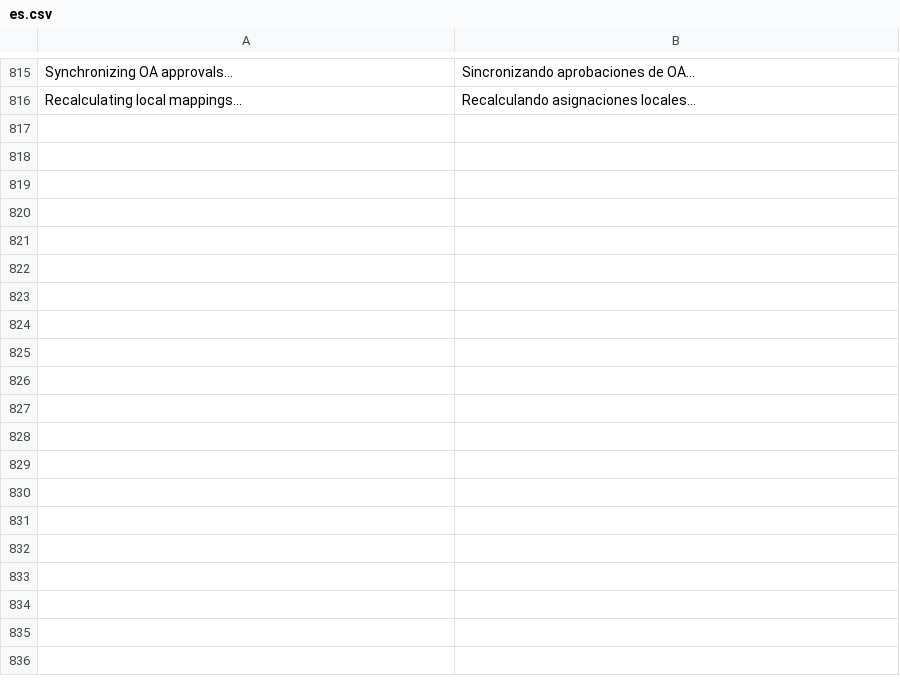
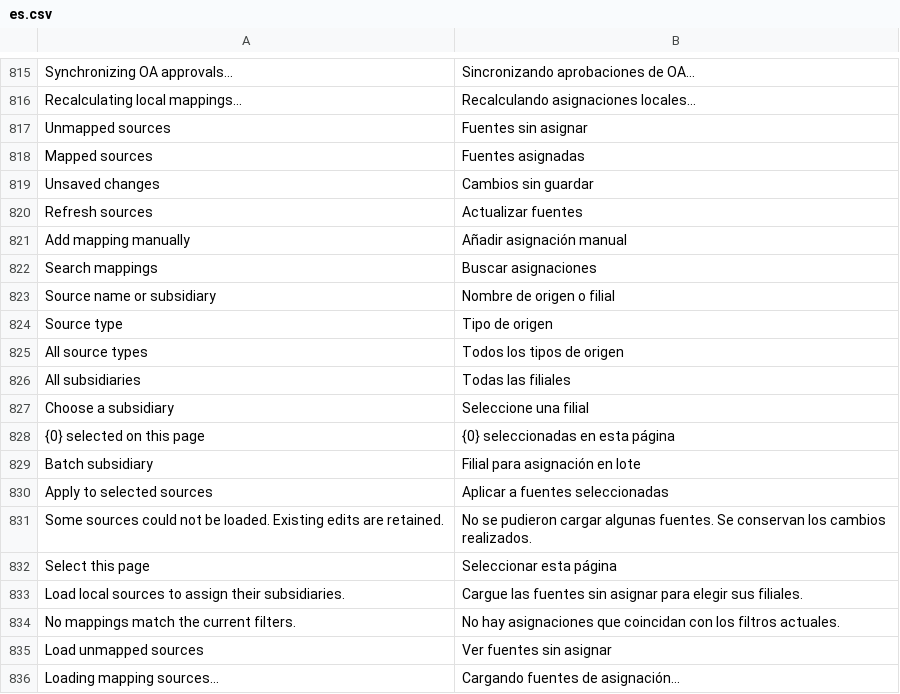
Before and after one commit to yueweiit/deeplinkerp-budget, a CSV file: budget/translations/es.csv, drawn as a sheet; only a part is shown, gaps mark what is left out; the diff covers the shown part only.

```diff
--- a/budget/translations/es.csv
+++ b/budget/translations/es.csv
@@ -816 +816,21 @@ Synchronizing OA approvals…,Sincronizando aprobaciones de OA…
 Recalculating local mappings…,Recalculando asignaciones locales…
+Unmapped sources,Fuentes sin asignar
+Mapped sources,Fuentes asignadas
+Unsaved changes,Cambios sin guardar
+Refresh sources,Actualizar fuentes
+Add mapping manually,Añadir asignación manual
+Search mappings,Buscar asignaciones
+Source name or subsidiary,Nombre de origen o filial
+Source type,Tipo de origen
+All source types,Todos los tipos de origen
+All subsidiaries,Todas las filiales
+Choose a subsidiary,Seleccione una filial
+{0} selected on this page,{0} seleccionadas en esta página
+Batch subsidiary,Filial para asignación en lote
+Apply to selected sources,Aplicar a fuentes seleccionadas
+Some sources could not be loaded. Existing edits are retained.,No se pudieron cargar algunas fuentes. Se conservan los cambios realizados.
+Select this page,Seleccionar esta página
+Load local sources to assign their subsidiaries.,Cargue las fuentes sin asignar para elegir sus filiales.
+No mappings match the current filters.,No hay asignaciones que coincidan con los filtros actuales.
+Load unmapped sources,Ver fuentes sin asignar
+Loading mapping sources…,Cargando fuentes de asignación…
```
Also changed, not shown: 19 added rows elsewhere in this file, budget/translations/en.csv, budget/translations/zh.csv, 7 other files.
